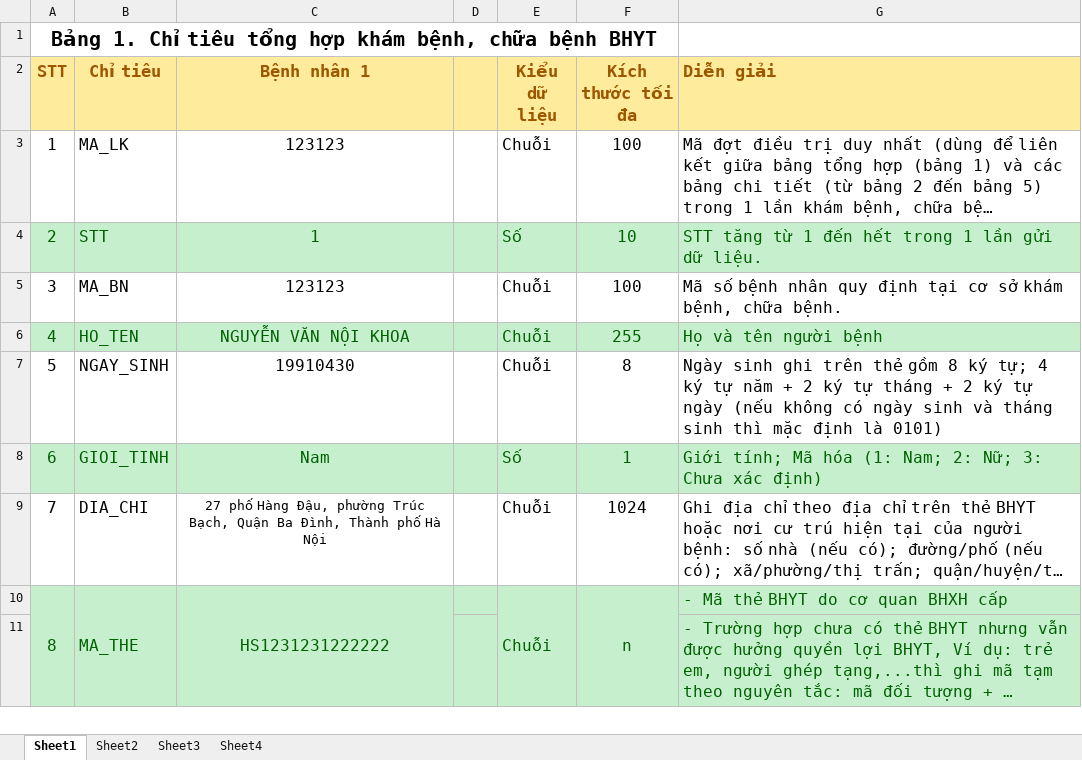
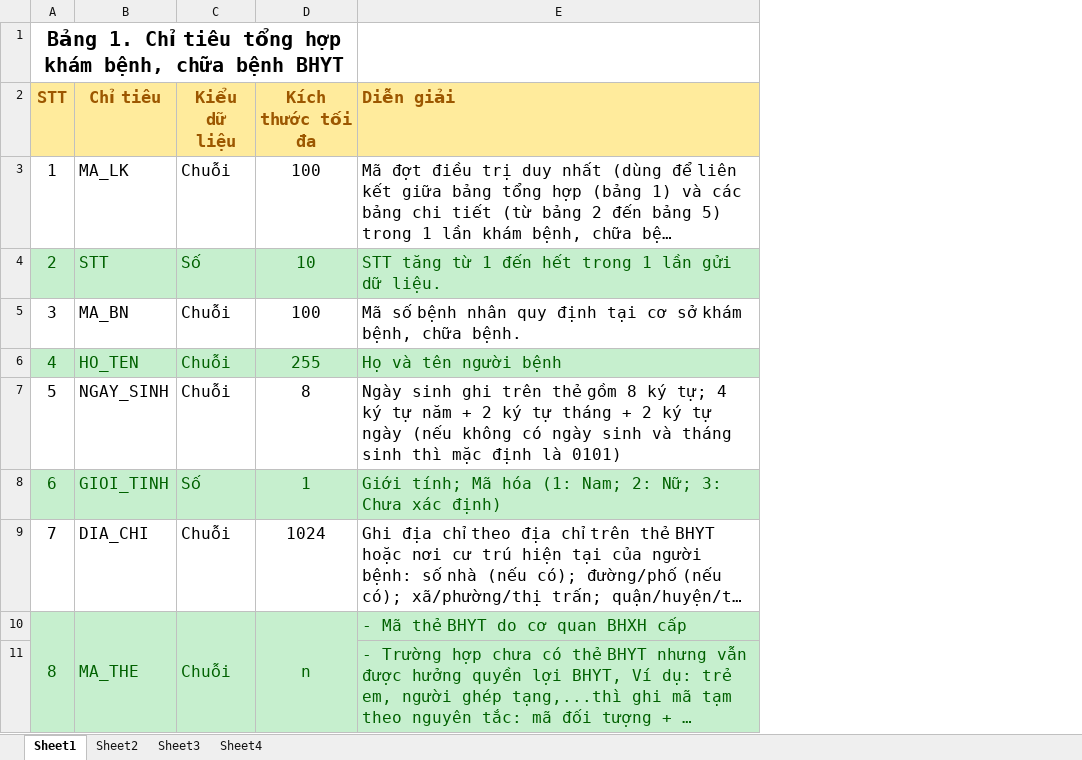
Before and after one commit to TQN-BACHKHOA/201_XLSTH_MR, an Excel workbook: Excel_to_XML/product/data.xlsx, sheet Sheet1, drawn as a sheet; only a part is shown; long unchanged cells end in …; values as stored, in another font and other column widths than the file's, no borders; the diff names each change by its address in the sheet, - before the commit and + after, or states it on an @@ line.

```diff
--- a/Excel_to_XML/product/data.xlsx (sheet Sheet1)
+++ b/Excel_to_XML/product/data.xlsx (sheet Sheet1)
-column C (Bệnh nhân 1), rows 3-10: 123123 | 1 | 123123 | NGUYỄN VĂN NỘI KHOA | 19910430 | Nam | 27 phố Hàng Đậu, phường Trúc Bạch, Quận Ba Đình, Thành phố Hà Nội | HS1231231222222
-column D, empty
```
Also changed, not shown: Excel_to_XML/product/data_simplified.xlsx, 5 other files.
